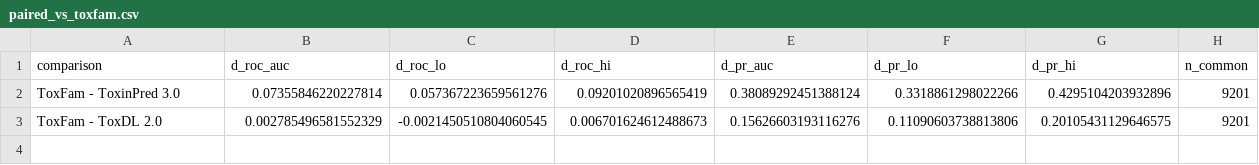
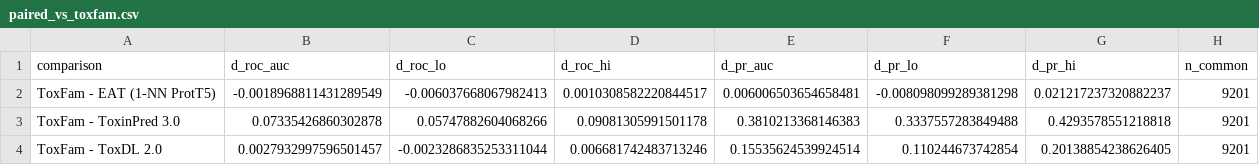
Before and after one commit to Sisistern123/ToxFam, a CSV file: scripts/external_tools/results/comparison/paired_vs_toxfam.csv, drawn as a sheet.

```diff
--- a/scripts/external_tools/results/comparison/paired_vs_toxfam.csv
+++ b/scripts/external_tools/results/comparison/paired_vs_toxfam.csv
@@ -1,3 +1,4 @@
 comparison,d_roc_auc,d_roc_lo,d_roc_hi,d_pr_auc,d_pr_lo,d_pr_hi,n_common
-ToxFam - ToxinPred 3.0,0.07355846220227814,0.057367223659561276,0.09201020896565419,0.38089292451388124,0.3318861298022266,0.4295104203932896,9201
-ToxFam - ToxDL 2.0,0.002785496581552329,-0.0021450510804060545,0.006701624612488673,0.15626603193116276,0.11090603738813806,0.20105431129646575,9201
+ToxFam - EAT (1-NN ProtT5),-0.0018968811431289549,-0.006037668067982413,0.0010308582220844517,0.006006503654658481,-0.008098099289381298,0.021217237320882237,9201
+ToxFam - ToxinPred 3.0,0.07335426860302878,0.05747882604068266,0.09081305991501178,0.3810213368146383,0.3337557283849488,0.4293578551218818,9201
+ToxFam - ToxDL 2.0,0.0027932997596501457,-0.0023286835253311044,0.006681742483713246,0.15535624539924514,0.110244673742854,0.20138854238626405,9201
```
Also changed, not shown: scripts/external_tools/results/comparison/metrics_common.csv, scripts/external_tools/results/comparison/metrics_full.csv, 16 other files.
